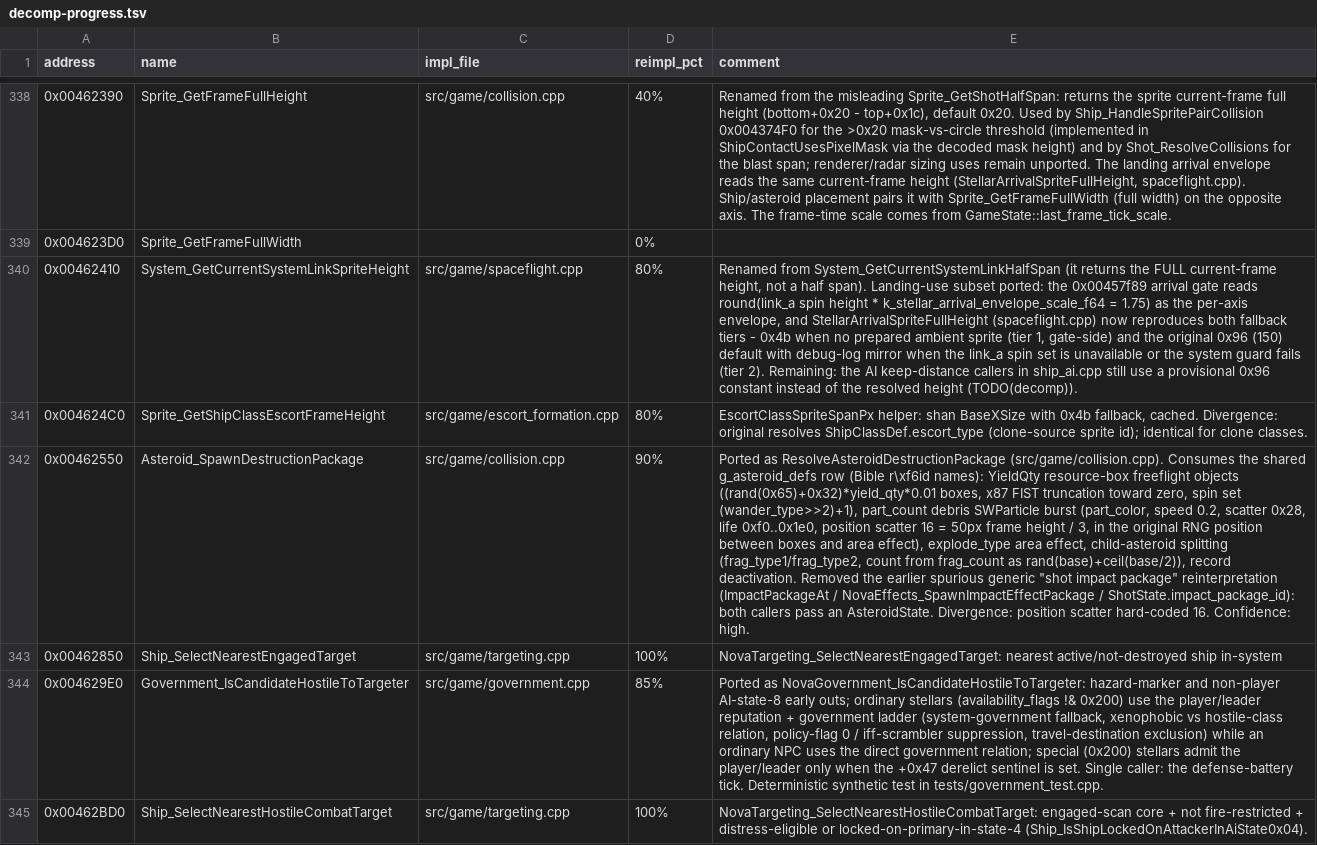
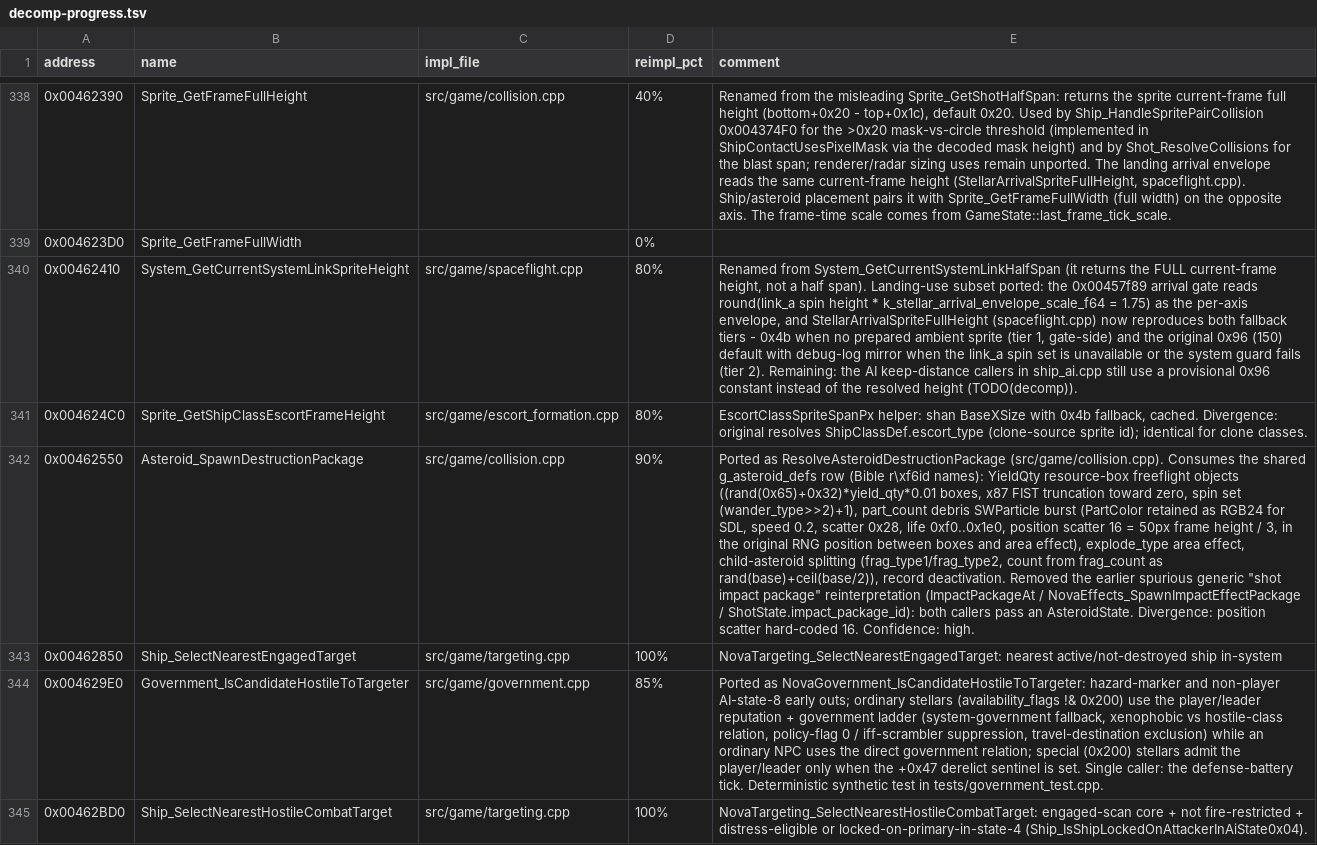
Before and after one commit to wraitii/evnova-decomp, a TSV file: decomp-progress.tsv, drawn as a sheet; only a part is shown, gaps mark what is left out; the diff covers the shown part only; the diff names each change by its address in the sheet, - before the commit and + after, or states it on an @@ line.

Commit message:
Fix impact particle fading and asteroid colors

```diff
--- a/decomp-progress.tsv
+++ b/decomp-progress.tsv
-E342 (comment): …SWParticle burst (part_color, speed 0.2,…
+E342 (comment): …SWParticle burst (PartColor retained as RGB24 for SDL, speed 0.2,…
```
Also changed, not shown: 3 edited cells elsewhere in this file, 6 other files.
